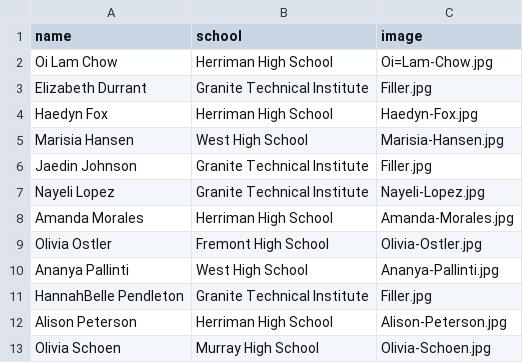
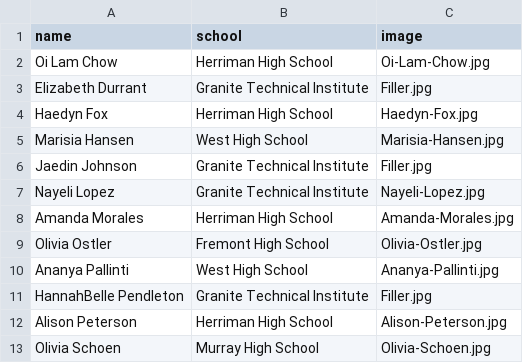
Before and after one commit to MargretP/NCWIT_AiC, a CSV file: affiliate_data/stateRisingStars.csv, drawn as a sheet.

Commit message:
Update stateRisingStars.csv

```diff
--- a/affiliate_data/stateRisingStars.csv
+++ b/affiliate_data/stateRisingStars.csv
@@ -1,3 +1,3 @@
 name,school,image
-Oi Lam Chow,Herriman High School,Oi=Lam-Chow.jpg
+Oi Lam Chow,Herriman High School,Oi-Lam-Chow.jpg
 Elizabeth Durrant,Granite Technical Institute,Filler.jpg
```
